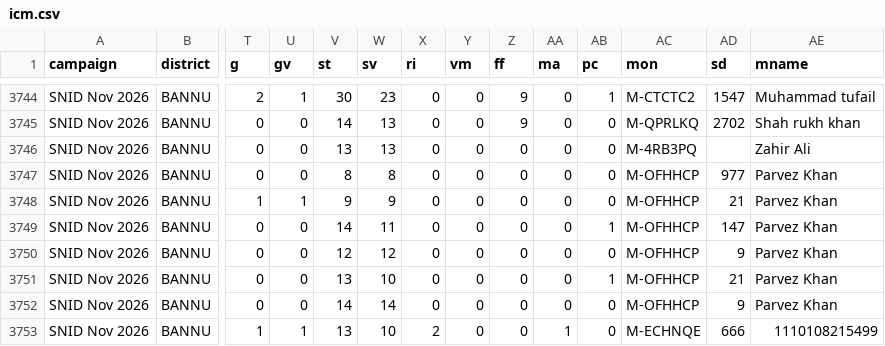
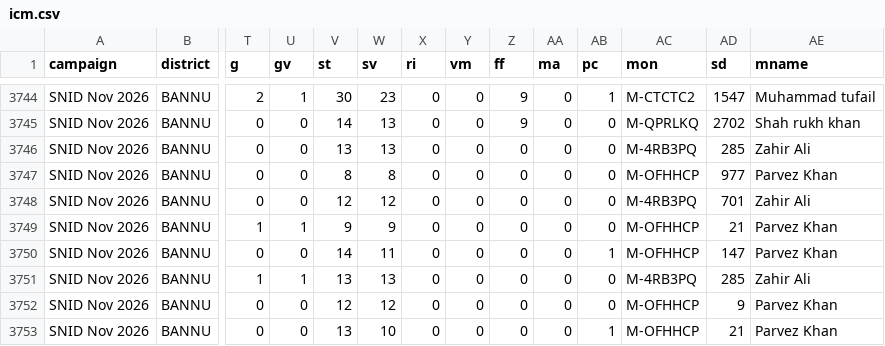
Before and after one commit to shahid2898-png/BannuDiv-Dashboard, a CSV file: data/icm.csv, drawn as a sheet; only a part is shown, gaps mark what is left out; the shorter side is filled out with more unchanged rows; rows hold the shown columns only; the diff names each change by its address in the sheet, - before the commit and + after, or states it on an @@ line.

```diff
--- a/data/icm.csv
+++ b/data/icm.csv
-AD3746 (sd): (empty)
+AD3746 (sd): 285
+row 3748: SNID Nov 2026 | BANNU | 0 | 0 | 12 | 12 | 0 | 0 | 0 | 0 | 0 | M-4RB3PQ | 701 | Zahir Ali
+row 3751: SNID Nov 2026 | BANNU | 1 | 1 | 13 | 13 | 0 | 0 | 0 | 0 | 0 | M-4RB3PQ | 285 | Zahir Ali
```
Also changed, not shown: data/coverage.csv, data/ms.csv, 8 other files.
